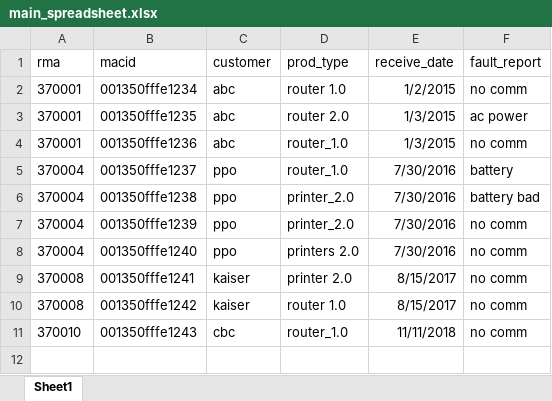
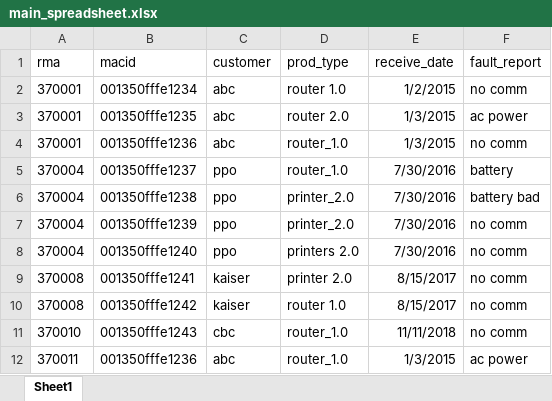
Before and after one commit to jx2014/mysql_test, an Excel workbook: test_data/main_spreadsheet.xlsx, sheet Sheet1, drawn as a sheet; values as stored, in another font and other column widths than the file's, no borders; the diff names each change by its address in the sheet, - before the commit and + after, or states it on an @@ line.

```diff
--- a/test_data/main_spreadsheet.xlsx (sheet Sheet1)
+++ b/test_data/main_spreadsheet.xlsx (sheet Sheet1)
+row 12: 370011 | 001350fffe1236 | abc | router_1.0 | 1/3/2015 | ac power
```
Also changed, not shown: 1 other file.
